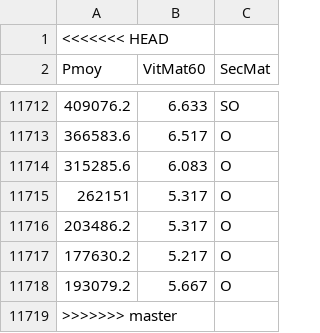
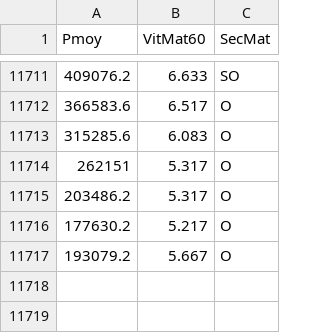
Before and after one commit to AgrocampusDS/demarche_statistique, a CSV file: eolienne.csv, drawn as a sheet; only a part is shown, gaps mark what is left out; the diff names each change by its address in the sheet, - before the commit and + after, or states it on an @@ line.

```diff
--- a/eolienne.csv
+++ b/eolienne.csv
-row 1: <<<<<<< HEAD
-row 11719: >>>>>>> master
```
Also changed, not shown: 1 other file.
